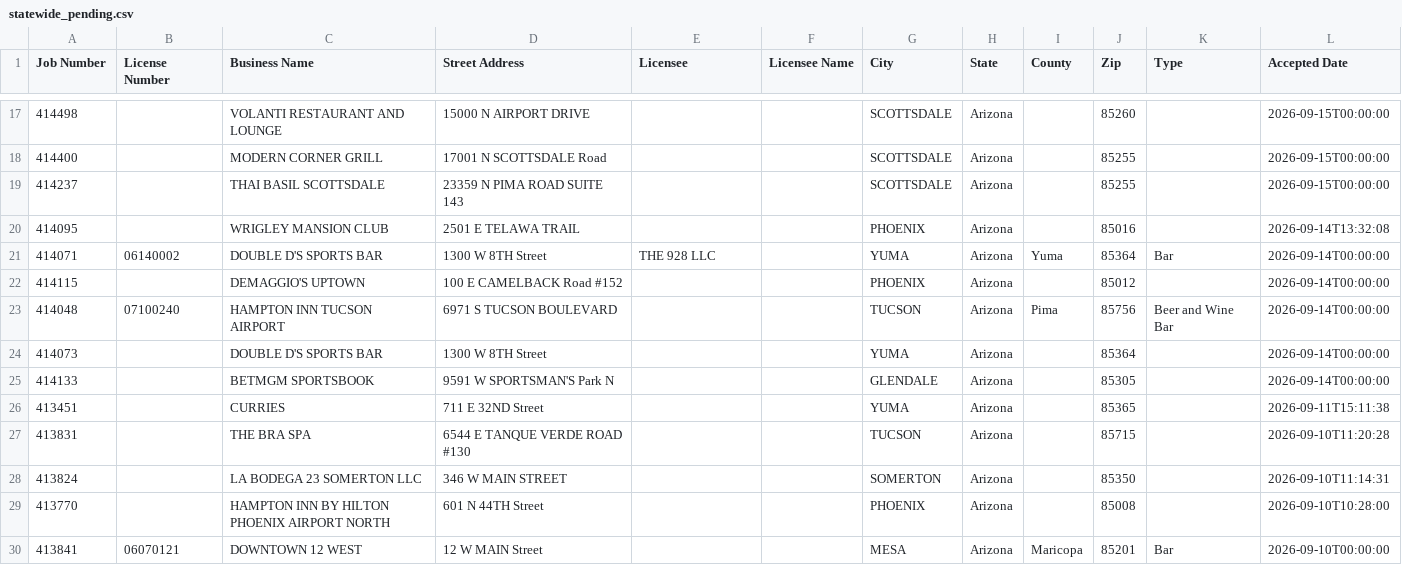
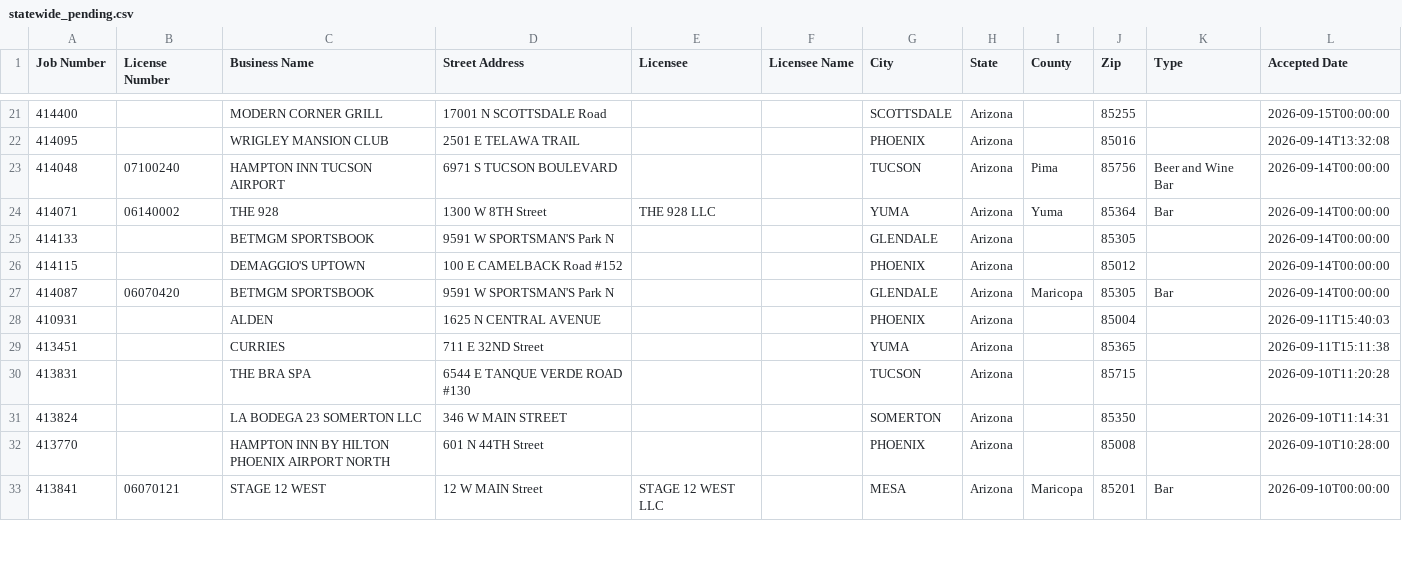
Before and after one commit to calvinmalloy124/phx-opening-soon, a CSV file: data/statewide_pending.csv, drawn as a sheet; only a part is shown, gaps mark what is left out; the diff covers the shown part only.

```diff
--- a/data/statewide_pending.csv
+++ b/data/statewide_pending.csv
@@ -17,10 +21,9 @@ Job Number,License Number,Business Name,Street Address,Licensee,Licensee Name,Ci
-"414498","","VOLANTI RESTAURANT AND LOUNGE","15000 N AIRPORT DRIVE ","","","SCOTTSDALE","Arizona","","85260","","2026-09-15T00:00:00"
 "414400","","MODERN CORNER GRILL","17001 N SCOTTSDALE Road ","","","SCOTTSDALE","Arizona","","85255","","2026-09-15T00:00:00"
-"414237","","THAI BASIL SCOTTSDALE","23359 N PIMA ROAD SUITE 143","","","SCOTTSDALE","Arizona","","85255","","2026-09-15T00:00:00"
 "414095","","WRIGLEY MANSION CLUB","2501 E TELAWA TRAIL ","","","PHOENIX","Arizona","","85016","","2026-09-14T13:32:08"
-"414071","06140002","DOUBLE D'S SPORTS BAR","1300 W 8TH Street ","THE 928 LLC","","YUMA","Arizona","Yuma","85364","Bar","2026-09-14T00:00:00"
+"414048","07100240","HAMPTON INN TUCSON AIRPORT","6971 S TUCSON BOULEVARD ","","","TUCSON","Arizona","Pima","85756","Beer and Wine Bar","2026-09-14T00:00:00"
+"414071","06140002","THE 928","1300 W 8TH Street ","THE 928 LLC","","YUMA","Arizona","Yuma","85364","Bar","2026-09-14T00:00:00"
+"414133","","BETMGM SPORTSBOOK","9591  W SPORTSMAN'S  Park N ","","","GLENDALE ","Arizona","","85305","","2026-09-14T00:00:00"
 "414115","","DEMAGGIO'S UPTOWN","100 E CAMELBACK Road #152","","","PHOENIX","Arizona","","85012","","2026-09-14T00:00:00"
-"414048","07100240","HAMPTON INN TUCSON AIRPORT","6971 S TUCSON BOULEVARD ","","","TUCSON","Arizona","Pima","85756","Beer and Wine Bar","2026-09-14T00:00:00"
-"414073","","DOUBLE D'S SPORTS BAR","1300 W 8TH Street ","","","YUMA","Arizona","","85364","","2026-09-14T00:00:00"
-"414133","","BETMGM SPORTSBOOK","9591  W SPORTSMAN'S  Park N ","","","GLENDALE ","Arizona","","85305","","2026-09-14T00:00:00"
+"414087","06070420","BETMGM SPORTSBOOK","9591  W SPORTSMAN'S  Park N ","","","GLENDALE ","Arizona","Maricopa","85305","Bar","2026-09-14T00:00:00"
+"410931","","ALDEN","1625 N CENTRAL AVENUE ","","","PHOENIX","Arizona","","85004","","2026-09-11T15:40:03"
 "413451","","CURRIES","711 E 32ND Street ","","","YUMA","Arizona","","85365","","2026-09-11T15:11:38"
@@ -29,2 +32,2 @@ Job Number,License Number,Business Name,Street Address,Licensee,Licensee Name,Ci
 "413770","","HAMPTON INN BY HILTON PHOENIX AIRPORT NORTH ","601  N 44TH  Street ","","","PHOENIX","Arizona","","85008","","2026-09-10T10:28:00"
-"413841","06070121","DOWNTOWN 12 WEST ","12 W MAIN  Street ","","","MESA","Arizona","Maricopa","85201","Bar","2026-09-10T00:00:00"
+"413841","06070121","STAGE 12 WEST","12 W MAIN  Street ","STAGE 12 WEST LLC","","MESA","Arizona","Maricopa","85201","Bar","2026-09-10T00:00:00"
```
Also changed, not shown: 5 added rows, 5 removed rows, 29 moved rows and 3 edited cells elsewhere in this file, 7 other files.
